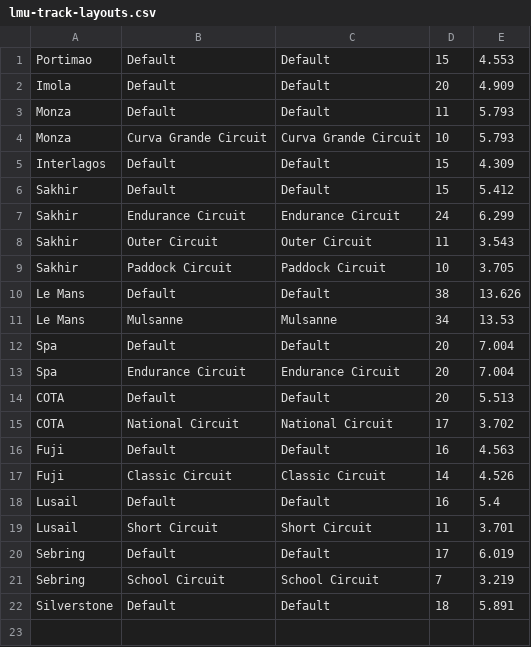
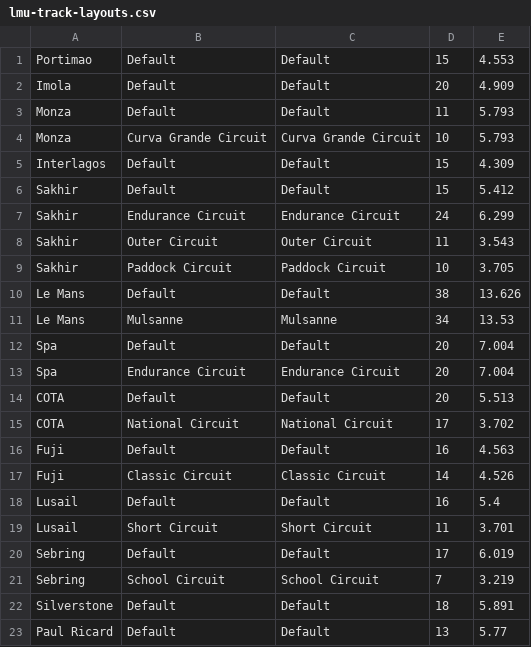
Before and after one commit to devology-uk/sim-league-toolkit, a CSV file: plugins/sim-league-toolkit/data/lmu-track-layouts.csv, drawn as a sheet.

```diff
--- a/plugins/sim-league-toolkit/data/lmu-track-layouts.csv
+++ b/plugins/sim-league-toolkit/data/lmu-track-layouts.csv
@@ -22 +22,2 @@ Sebring,School Circuit,School Circuit,7,3.219
 Silverstone,Default,Default,18,5.891
+Paul Ricard,Default,Default,13,5.77
```
Also changed, not shown: plugins/sim-league-toolkit/data/lmu-cars.csv, plugins/sim-league-toolkit/data/lmu-tracks.csv.
